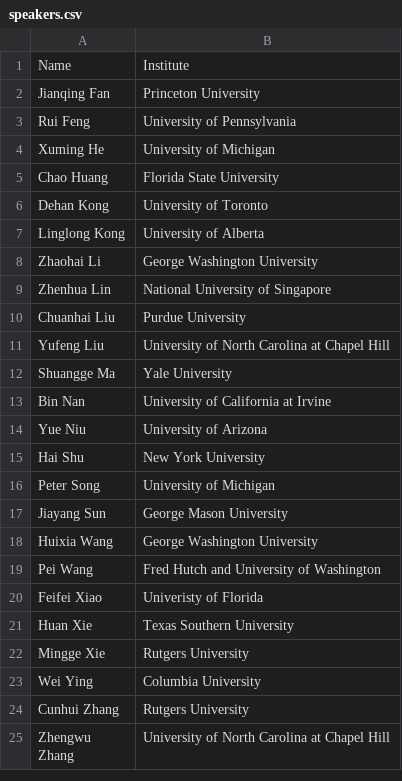
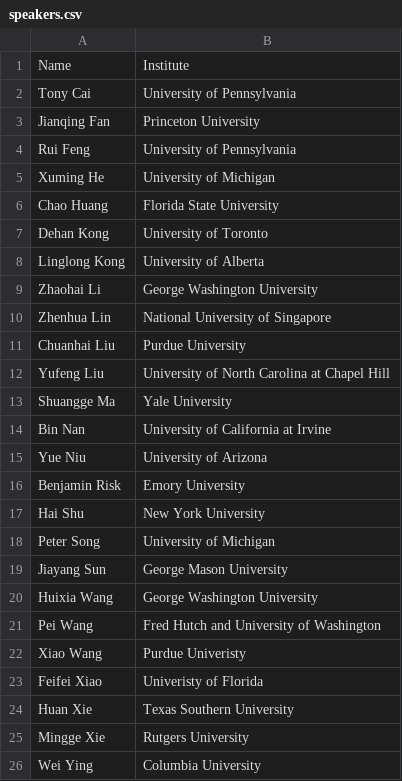
Before and after one commit to moderndatascience2022/website, a CSV file: content/home/speakers.csv, drawn as a sheet; only a part is shown; the shorter side is filled out with more unchanged rows; the diff names each change by its address in the sheet, - before the commit and + after, or states it on an @@ line.

Commit message:
update

```diff
--- a/content/home/speakers.csv
+++ b/content/home/speakers.csv
+row 2: Tony Cai | University of Pennsylvania
+row 16: Benjamin Risk | Emory University
+row 22: Xiao Wang | Purdue Univeristy
```
